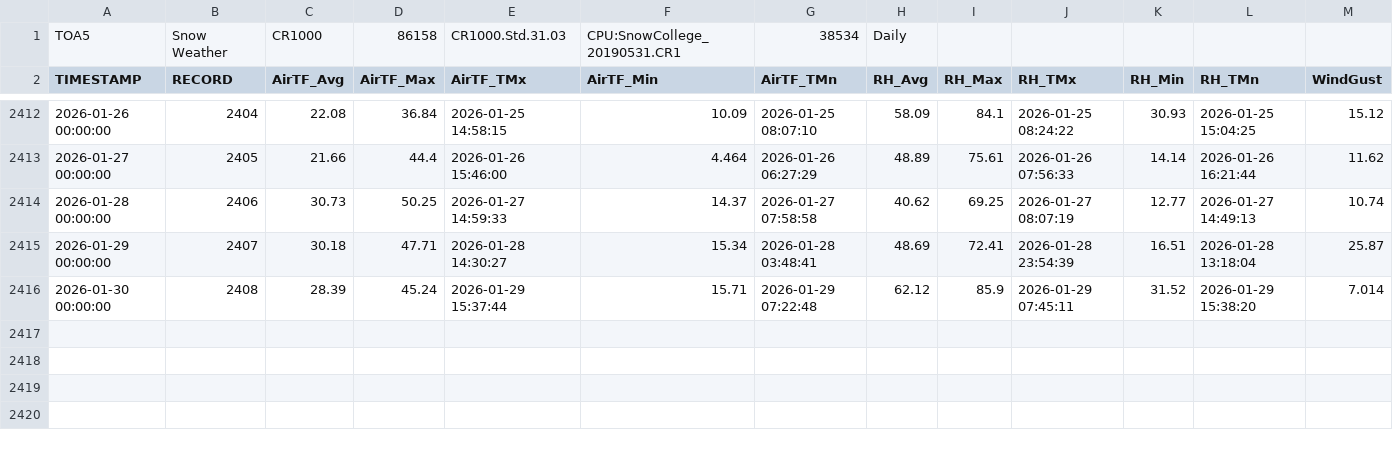
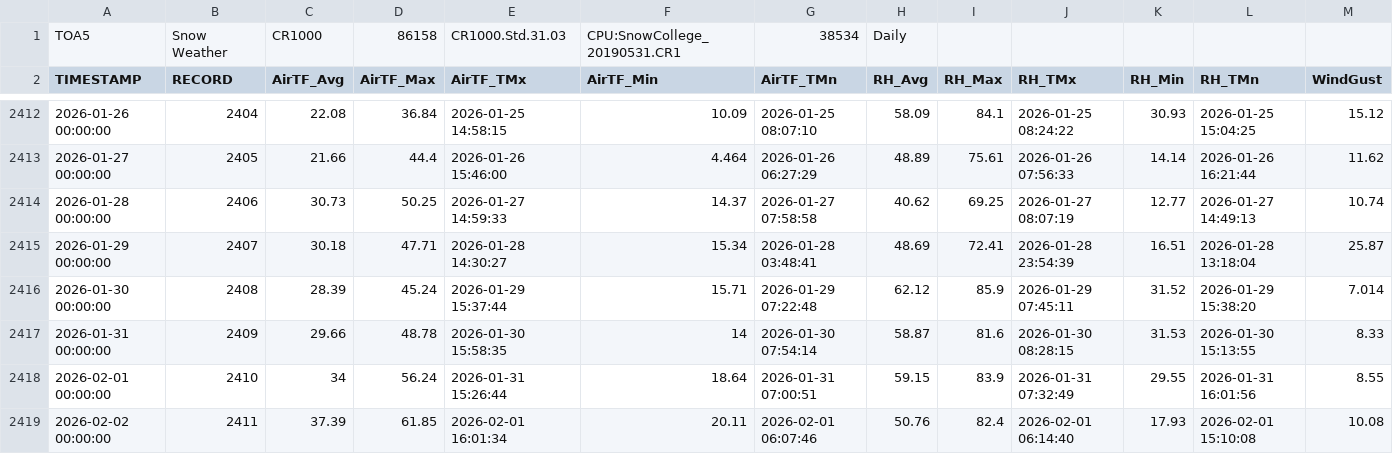
Before and after one commit to drolsonmi/weather, a CSV file: data/Snow_Daily.csv, drawn as a sheet; only a part is shown, gaps mark what is left out; rows hold the shown columns only; the diff names each change by its address in the sheet, - before the commit and + after, or states it on an @@ line.

Commit message:
Update to data Feb 7

```diff
--- a/data/Snow_Daily.csv
+++ b/data/Snow_Daily.csv
+row 2417: 2026-01-31 00:00:00 | 2409 | 29.66 | 48.78 | 2026-01-30 15:58:35 | 14 | 2026-01-30 07:54:14 | 58.87 | 81.6 | 2026-01-30 08:28:15 | 31.53 | 2026-01-30 15:13:55 | 8.33
+row 2418: 2026-02-01 00:00:00 | 2410 | 34 | 56.24 | 2026-01-31 15:26:44 | 18.64 | 2026-01-31 07:00:51 | 59.15 | 83.9 | 2026-01-31 07:32:49 | 29.55 | 2026-01-31 16:01:56 | 8.55
+row 2419: 2026-02-02 00:00:00 | 2411 | 37.39 | 61.85 | 2026-02-01 16:01:34 | 20.11 | 2026-02-01 06:07:46 | 50.76 | 82.4 | 2026-02-01 06:14:40 | 17.93 | 2026-02-01 15:10:08 | 10.08
```
Also changed, not shown: 4 other files.
